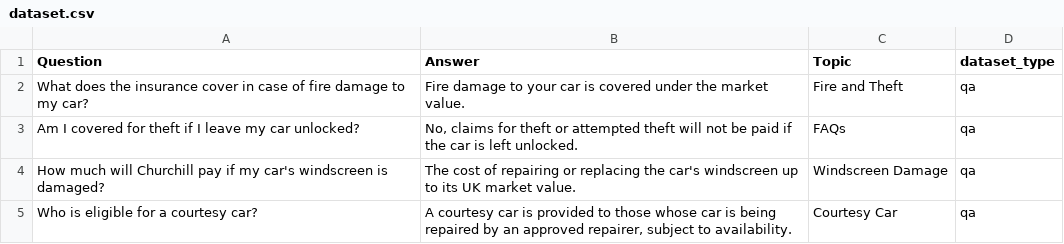
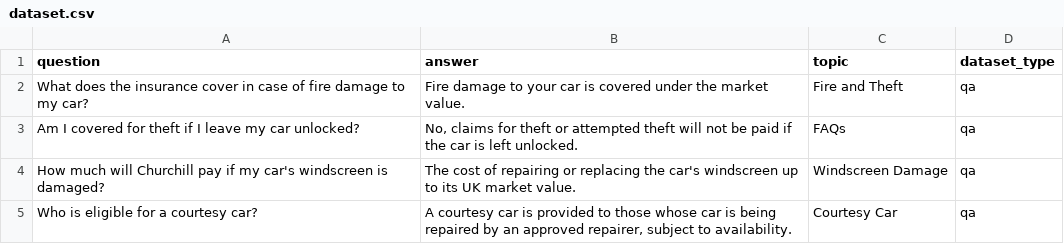
Before and after one commit to Harshnigam6/rag_chatbot, a CSV file: dataset.csv, drawn as a sheet; only a part is shown.

```diff
--- a/dataset.csv
+++ b/dataset.csv
@@ -1,2 +1,2 @@
-Question,Answer,Topic,dataset_type
+question,answer,topic,dataset_type
 What does the insurance cover in case of fire damage to my car?,Fire damage to your car is covered under the market value.,Fire and Theft,qa
```
Also changed, not shown: 8 other files.
